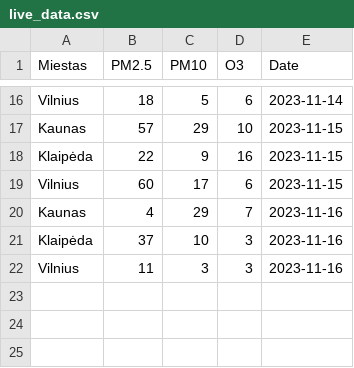
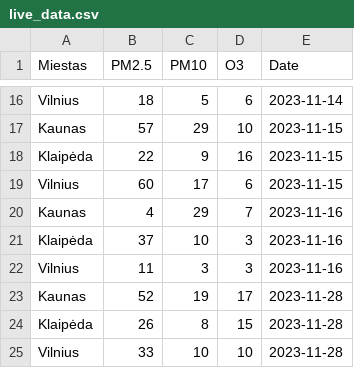
Before and after one commit to nerijus-c/VSC_Final_project, a CSV file: csv/live_data.csv, drawn as a sheet; only a part is shown, gaps mark what is left out; the diff names each change by its address in the sheet, - before the commit and + after, or states it on an @@ line.

```diff
--- a/csv/live_data.csv
+++ b/csv/live_data.csv
+row 23: Kaunas | 52 | 19 | 17 | 2023-11-28
+row 24: Klaipėda | 26 | 8 | 15 | 2023-11-28
+row 25: Vilnius | 33 | 10 | 10 | 2023-11-28
```
Also changed, not shown: 6 other files.
